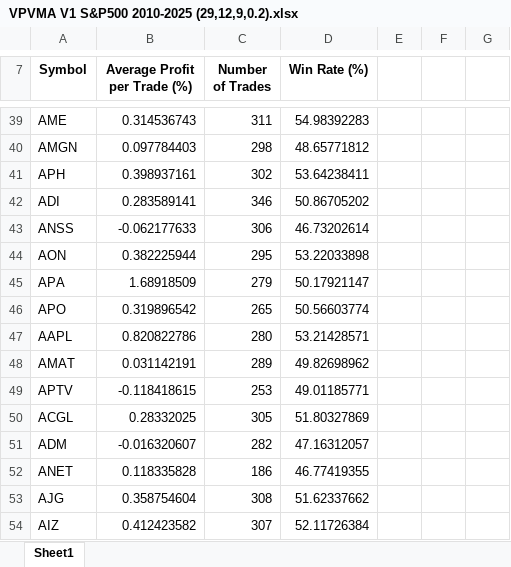
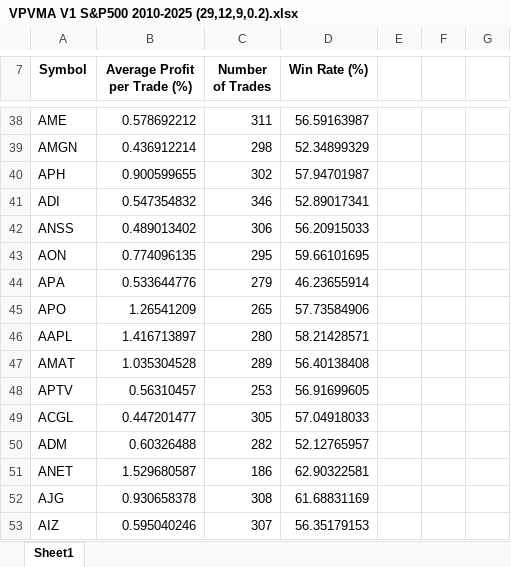
Before and after one commit to MalbertMB/VPVMA_Historical, an Excel workbook: Results/VPVMA V1 S&P500 2010-2025 (29,12,9,0.2).xlsx, sheet Sheet1, drawn as a sheet; only a part is shown, gaps mark what is left out; values as stored, in another font and other column widths than the file's, no borders; table styles not drawn; addresses are those after the commit; the diff covers the shown part only; the diff names each change by its address in the sheet, - before the commit and + after, or states it on an @@ line.

```diff
--- a/Results/VPVMA V1 S&P500 2010-2025 (29,12,9,0.2).xlsx (sheet Sheet1)
+++ b/Results/VPVMA V1 S&P500 2010-2025 (29,12,9,0.2).xlsx (sheet Sheet1)
-B38 (Average Profit per Trade (%)): 0.314536743
+B38 (Average Profit per Trade (%)): 0.578692212
-D38 (Win Rate (%)): 54.98392283
+D38 (Win Rate (%)): 56.59163987
-B39 (Average Profit per Trade (%)): 0.097784403
+B39 (Average Profit per Trade (%)): 0.436912214
-D39 (Win Rate (%)): 48.65771812
+D39 (Win Rate (%)): 52.34899329
-B40 (Average Profit per Trade (%)): 0.398937161
+B40 (Average Profit per Trade (%)): 0.900599655
-D40 (Win Rate (%)): 53.64238411
+D40 (Win Rate (%)): 57.94701987
-B41 (Average Profit per Trade (%)): 0.283589141
+B41 (Average Profit per Trade (%)): 0.547354832
-D41 (Win Rate (%)): 50.86705202
+D41 (Win Rate (%)): 52.89017341
-B42 (Average Profit per Trade (%)): -0.062177633
+B42 (Average Profit per Trade (%)): 0.489013402
-D42 (Win Rate (%)): 46.73202614
+D42 (Win Rate (%)): 56.20915033
-B43 (Average Profit per Trade (%)): 0.382225944
+B43 (Average Profit per Trade (%)): 0.774096135
-D43 (Win Rate (%)): 53.22033898
+D43 (Win Rate (%)): 59.66101695
-B44 (Average Profit per Trade (%)): 1.68918509
+B44 (Average Profit per Trade (%)): 0.533644776
-D44 (Win Rate (%)): 50.17921147
+D44 (Win Rate (%)): 46.23655914
-B45 (Average Profit per Trade (%)): 0.319896542
+B45 (Average Profit per Trade (%)): 1.26541209
-D45 (Win Rate (%)): 50.56603774
+D45 (Win Rate (%)): 57.73584906
-B46 (Average Profit per Trade (%)): 0.820822786
+B46 (Average Profit per Trade (%)): 1.416713897
-D46 (Win Rate (%)): 53.21428571
+D46 (Win Rate (%)): 58.21428571
-B47 (Average Profit per Trade (%)): 0.031142191
+B47 (Average Profit per Trade (%)): 1.035304528
-D47 (Win Rate (%)): 49.82698962
+D47 (Win Rate (%)): 56.40138408
-B48 (Average Profit per Trade (%)): -0.118418615
+B48 (Average Profit per Trade (%)): 0.56310457
-D48 (Win Rate (%)): 49.01185771
+D48 (Win Rate (%)): 56.91699605
-B49 (Average Profit per Trade (%)): 0.28332025
+B49 (Average Profit per Trade (%)): 0.447201477
-D49 (Win Rate (%)): 51.80327869
+D49 (Win Rate (%)): 57.04918033
-B50 (Average Profit per Trade (%)): -0.016320607
+B50 (Average Profit per Trade (%)): 0.60326488
-D50 (Win Rate (%)): 47.16312057
+D50 (Win Rate (%)): 52.12765957
-B51 (Average Profit per Trade (%)): 0.118335828
+B51 (Average Profit per Trade (%)): 1.529680587
-D51 (Win Rate (%)): 46.77419355
+D51 (Win Rate (%)): 62.90322581
-B52 (Average Profit per Trade (%)): 0.358754604
+B52 (Average Profit per Trade (%)): 0.930658378
-D52 (Win Rate (%)): 51.62337662
+D52 (Win Rate (%)): 61.68831169
-B53 (Average Profit per Trade (%)): 0.412423582
+B53 (Average Profit per Trade (%)): 0.595040246
-D53 (Win Rate (%)): 52.11726384
+D53 (Win Rate (%)): 56.35179153
```
Also changed, not shown: 4 removed rows and 964 edited cells elsewhere in this sheet, 8 other files.
